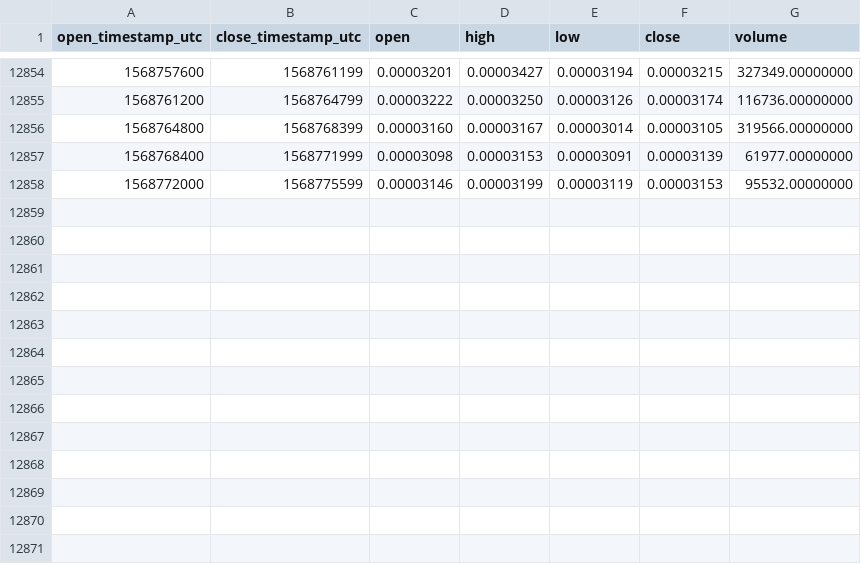
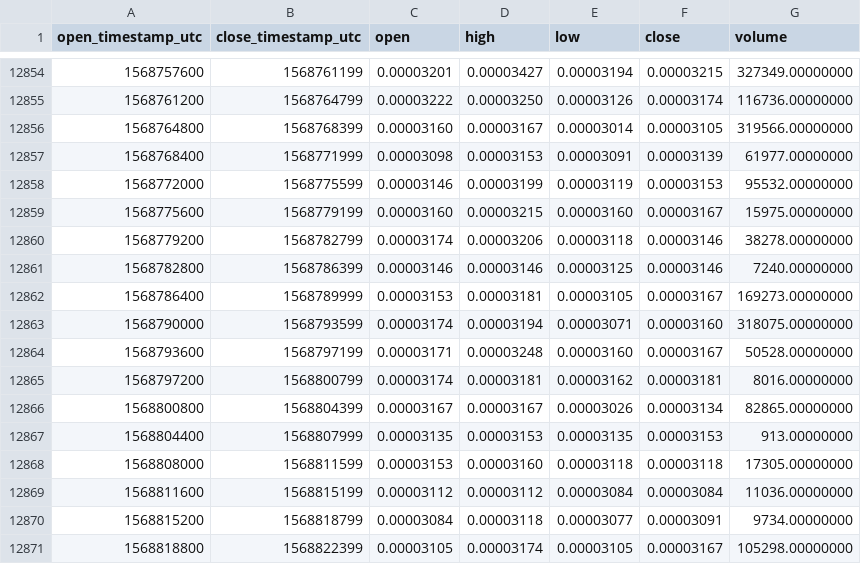
Before and after one commit to cryptobigbro/binance-WPRETH, a CSV file: binance-WPRETH-1h.csv, drawn as a sheet; only a part is shown, gaps mark what is left out; the diff names each change by its address in the sheet, - before the commit and + after, or states it on an @@ line.

Commit message:
Update OHLCV data.

```diff
--- a/binance-WPRETH-1h.csv
+++ b/binance-WPRETH-1h.csv
+row 12859: 1568775600 | 1568779199 | 0.00003160 | 0.00003215 | 0.00003160 | 0.00003167 | 15975.00000000
+row 12860: 1568779200 | 1568782799 | 0.00003174 | 0.00003206 | 0.00003118 | 0.00003146 | 38278.00000000
+row 12861: 1568782800 | 1568786399 | 0.00003146 | 0.00003146 | 0.00003125 | 0.00003146 | 7240.00000000
+row 12862: 1568786400 | 1568789999 | 0.00003153 | 0.00003181 | 0.00003105 | 0.00003167 | 169273.00000000
+row 12863: 1568790000 | 1568793599 | 0.00003174 | 0.00003194 | 0.00003071 | 0.00003160 | 318075.00000000
+row 12864: 1568793600 | 1568797199 | 0.00003171 | 0.00003248 | 0.00003160 | 0.00003167 | 50528.00000000
+row 12865: 1568797200 | 1568800799 | 0.00003174 | 0.00003181 | 0.00003162 | 0.00003181 | 8016.00000000
+row 12866: 1568800800 | 1568804399 | 0.00003167 | 0.00003167 | 0.00003026 | 0.00003134 | 82865.00000000
+row 12867: 1568804400 | 1568807999 | 0.00003135 | 0.00003153 | 0.00003135 | 0.00003153 | 913.00000000
+row 12868: 1568808000 | 1568811599 | 0.00003153 | 0.00003160 | 0.00003118 | 0.00003118 | 17305.00000000
+row 12869: 1568811600 | 1568815199 | 0.00003112 | 0.00003112 | 0.00003084 | 0.00003084 | 11036.00000000
+row 12870: 1568815200 | 1568818799 | 0.00003084 | 0.00003118 | 0.00003077 | 0.00003091 | 9734.00000000
+row 12871: 1568818800 | 1568822399 | 0.00003105 | 0.00003174 | 0.00003105 | 0.00003167 | 105298.00000000
```
